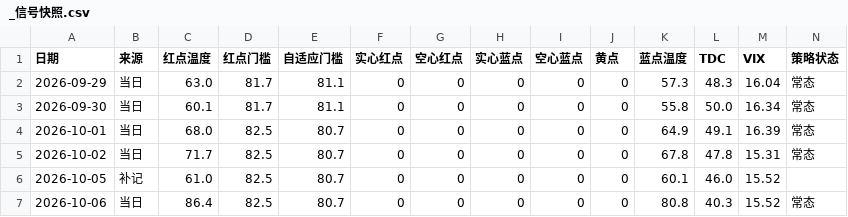
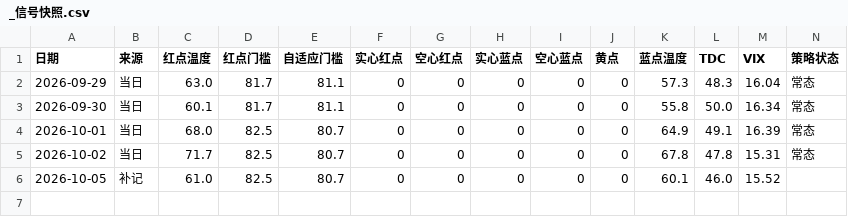
Before and after one commit to chaodu211-cell/best-weights, a CSV file: _信号快照.csv, drawn as a sheet; only a part is shown; rows hold the shown columns only; the diff names each change by its address in the sheet, - before the commit and + after, or states it on an @@ line.

```diff
--- a/_信号快照.csv
+++ b/_信号快照.csv
-row 7: 2026-10-06 | 当日 | 86.4 | 82.5 | 80.7 | 0 | 0 | 0 | 0 | 0 | 80.8 | 40.3 | 15.52 | 常态
```
Also changed, not shown: 1 other file.
